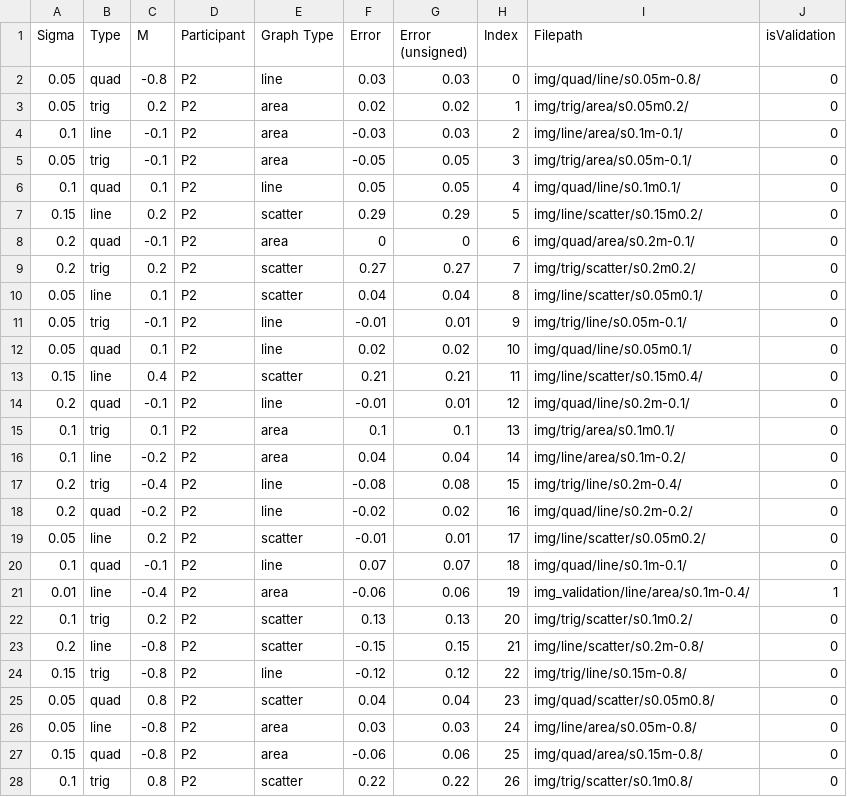
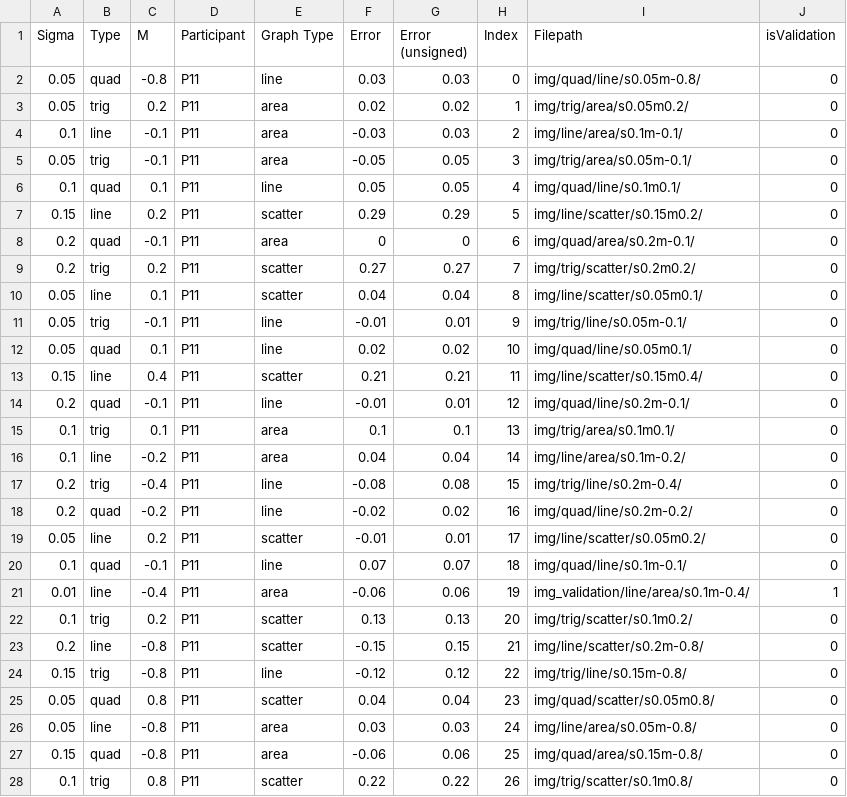
Before and after one commit to gujan6/RegressionByEye, a CSV file: Data/CSV Files/P11.csv, drawn as a sheet; only a part is shown; the diff covers the shown part only.

```diff
--- a/Data/CSV Files/P11.csv
+++ b/Data/CSV Files/P11.csv
@@ -1,28 +1,28 @@
 Sigma, Type, M, Participant, Graph Type, Error, Error (unsigned), Index, Filepath, isValidation
-0.05,quad,-0.8,P2,line,0.03,0.03,0,img/quad/line/s0.05m-0.8/,0
-0.05,trig,0.2,P2,area,0.02,0.02,1,img/trig/area/s0.05m0.2/,0
-0.1,line,-0.1,P2,area,-0.03,0.03,2,img/line/area/s0.1m-0.1/,0
-0.05,trig,-0.1,P2,area,-0.05,0.05,3,img/trig/area/s0.05m-0.1/,0
-0.1,quad,0.1,P2,line,0.05,0.05,4,img/quad/line/s0.1m0.1/,0
-0.15,line,0.2,P2,scatter,0.29,0.29,5,img/line/scatter/s0.15m0.2/,0
-0.2,quad,-0.1,P2,area,0,0,6,img/quad/area/s0.2m-0.1/,0
-0.2,trig,0.2,P2,scatter,0.27,0.27,7,img/trig/scatter/s0.2m0.2/,0
-0.05,line,0.1,P2,scatter,0.04,0.04,8,img/line/scatter/s0.05m0.1/,0
-0.05,trig,-0.1,P2,line,-0.01,0.01,9,img/trig/line/s0.05m-0.1/,0
-0.05,quad,0.1,P2,line,0.02,0.02,10,img/quad/line/s0.05m0.1/,0
-0.15,line,0.4,P2,scatter,0.21,0.21,11,img/line/scatter/s0.15m0.4/,0
-0.2,quad,-0.1,P2,line,-0.01,0.01,12,img/quad/line/s0.2m-0.1/,0
-0.1,trig,0.1,P2,area,0.1,0.1,13,img/trig/area/s0.1m0.1/,0
-0.1,line,-0.2,P2,area,0.04,0.04,14,img/line/area/s0.1m-0.2/,0
-0.2,trig,-0.4,P2,line,-0.08,0.08,15,img/trig/line/s0.2m-0.4/,0
-0.2,quad,-0.2,P2,line,-0.02,0.02,16,img/quad/line/s0.2m-0.2/,0
-0.05,line,0.2,P2,scatter,-0.01,0.01,17,img/line/scatter/s0.05m0.2/,0
-0.1,quad,-0.1,P2,line,0.07,0.07,18,img/quad/line/s0.1m-0.1/,0
-0.01,line,-0.4,P2,area,-0.06,0.06,19,img_validation/line/area/s0.1m-0.4/,1
-0.1,trig,0.2,P2,scatter,0.13,0.13,20,img/trig/scatter/s0.1m0.2/,0
-0.2,line,-0.8,P2,scatter,-0.15,0.15,21,img/line/scatter/s0.2m-0.8/,0
-0.15,trig,-0.8,P2,line,-0.12,0.12,22,img/trig/line/s0.15m-0.8/,0
-0.05,quad,0.8,P2,scatter,0.04,0.04,23,img/quad/scatter/s0.05m0.8/,0
-0.05,line,-0.8,P2,area,0.03,0.03,24,img/line/area/s0.05m-0.8/,0
-0.15,quad,-0.8,P2,area,-0.06,0.06,25,img/quad/area/s0.15m-0.8/,0
-0.1,trig,0.8,P2,scatter,0.22,0.22,26,img/trig/scatter/s0.1m0.8/,0
+0.05,quad,-0.8,P11,line,0.03,0.03,0,img/quad/line/s0.05m-0.8/,0
+0.05,trig,0.2,P11,area,0.02,0.02,1,img/trig/area/s0.05m0.2/,0
+0.1,line,-0.1,P11,area,-0.03,0.03,2,img/line/area/s0.1m-0.1/,0
+0.05,trig,-0.1,P11,area,-0.05,0.05,3,img/trig/area/s0.05m-0.1/,0
+0.1,quad,0.1,P11,line,0.05,0.05,4,img/quad/line/s0.1m0.1/,0
+0.15,line,0.2,P11,scatter,0.29,0.29,5,img/line/scatter/s0.15m0.2/,0
+0.2,quad,-0.1,P11,area,0,0,6,img/quad/area/s0.2m-0.1/,0
+0.2,trig,0.2,P11,scatter,0.27,0.27,7,img/trig/scatter/s0.2m0.2/,0
+0.05,line,0.1,P11,scatter,0.04,0.04,8,img/line/scatter/s0.05m0.1/,0
+0.05,trig,-0.1,P11,line,-0.01,0.01,9,img/trig/line/s0.05m-0.1/,0
+0.05,quad,0.1,P11,line,0.02,0.02,10,img/quad/line/s0.05m0.1/,0
+0.15,line,0.4,P11,scatter,0.21,0.21,11,img/line/scatter/s0.15m0.4/,0
+0.2,quad,-0.1,P11,line,-0.01,0.01,12,img/quad/line/s0.2m-0.1/,0
+0.1,trig,0.1,P11,area,0.1,0.1,13,img/trig/area/s0.1m0.1/,0
+0.1,line,-0.2,P11,area,0.04,0.04,14,img/line/area/s0.1m-0.2/,0
+0.2,trig,-0.4,P11,line,-0.08,0.08,15,img/trig/line/s0.2m-0.4/,0
+0.2,quad,-0.2,P11,line,-0.02,0.02,16,img/quad/line/s0.2m-0.2/,0
+0.05,line,0.2,P11,scatter,-0.01,0.01,17,img/line/scatter/s0.05m0.2/,0
+0.1,quad,-0.1,P11,line,0.07,0.07,18,img/quad/line/s0.1m-0.1/,0
+0.01,line,-0.4,P11,area,-0.06,0.06,19,img_validation/line/area/s0.1m-0.4/,1
+0.1,trig,0.2,P11,scatter,0.13,0.13,20,img/trig/scatter/s0.1m0.2/,0
+0.2,line,-0.8,P11,scatter,-0.15,0.15,21,img/line/scatter/s0.2m-0.8/,0
+0.15,trig,-0.8,P11,line,-0.12,0.12,22,img/trig/line/s0.15m-0.8/,0
+0.05,quad,0.8,P11,scatter,0.04,0.04,23,img/quad/scatter/s0.05m0.8/,0
+0.05,line,-0.8,P11,area,0.03,0.03,24,img/line/area/s0.05m-0.8/,0
+0.15,quad,-0.8,P11,area,-0.06,0.06,25,img/quad/area/s0.15m-0.8/,0
+0.1,trig,0.8,P11,scatter,0.22,0.22,26,img/trig/scatter/s0.1m0.8/,0
```
Also changed, not shown: 73 edited cells elsewhere in this file, Data/CSV Files/P10.csv, Data/CSV Files/P12.csv, 4 other files.
